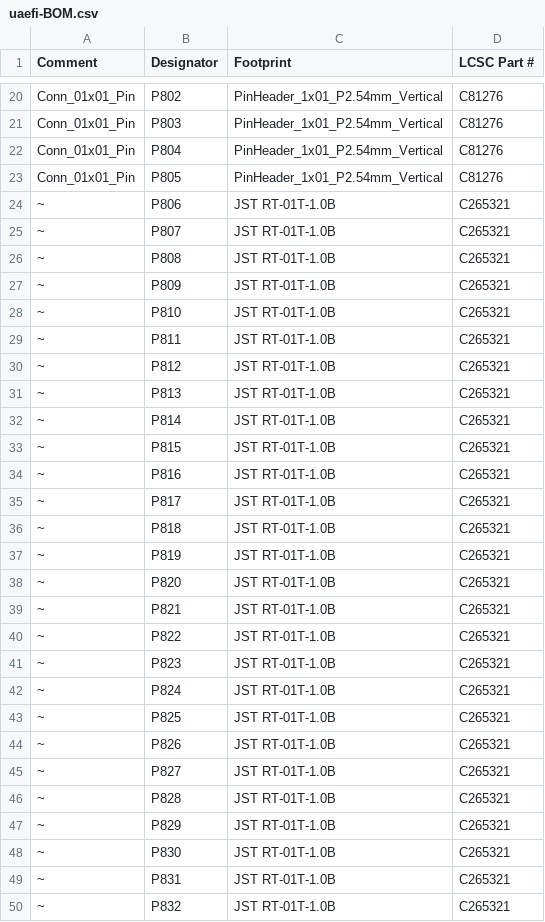
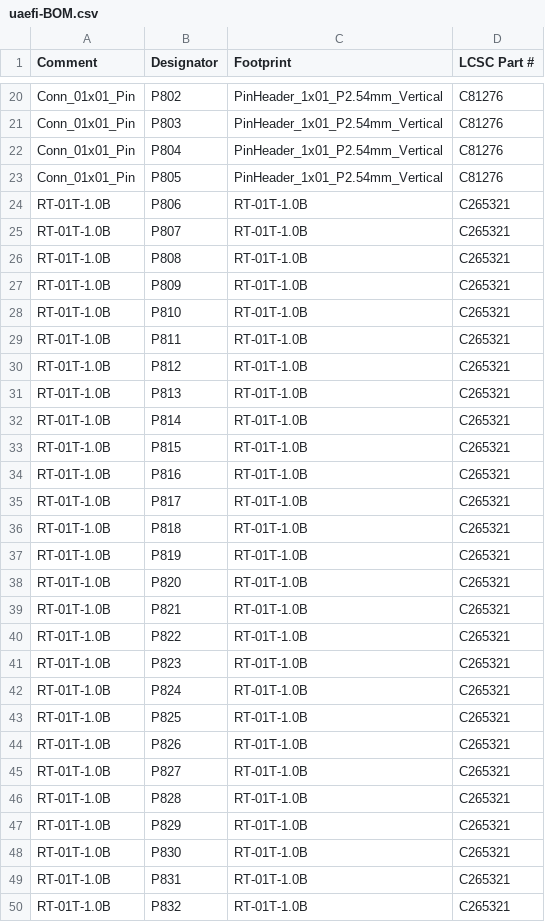
Before and after one commit to andreika-git/hellen-one, a CSV file: modules/uaefi/0.2/uaefi-BOM.csv, drawn as a sheet; only a part is shown, gaps mark what is left out; the diff covers the shown part only.

```diff
--- a/modules/uaefi/0.2/uaefi-BOM.csv
+++ b/modules/uaefi/0.2/uaefi-BOM.csv
@@ -23,28 +23,28 @@ Comment,Designator,Footprint,LCSC Part #
 "Conn_01x01_Pin","P805","PinHeader_1x01_P2.54mm_Vertical","C81276"
-"~","P806","JST RT-01T-1.0B","C265321"
-"~","P807","JST RT-01T-1.0B","C265321"
-"~","P808","JST RT-01T-1.0B","C265321"
-"~","P809","JST RT-01T-1.0B","C265321"
-"~","P810","JST RT-01T-1.0B","C265321"
-"~","P811","JST RT-01T-1.0B","C265321"
-"~","P812","JST RT-01T-1.0B","C265321"
-"~","P813","JST RT-01T-1.0B","C265321"
-"~","P814","JST RT-01T-1.0B","C265321"
-"~","P815","JST RT-01T-1.0B","C265321"
-"~","P816","JST RT-01T-1.0B","C265321"
-"~","P817","JST RT-01T-1.0B","C265321"
-"~","P818","JST RT-01T-1.0B","C265321"
-"~","P819","JST RT-01T-1.0B","C265321"
-"~","P820","JST RT-01T-1.0B","C265321"
-"~","P821","JST RT-01T-1.0B","C265321"
-"~","P822","JST RT-01T-1.0B","C265321"
-"~","P823","JST RT-01T-1.0B","C265321"
-"~","P824","JST RT-01T-1.0B","C265321"
-"~","P825","JST RT-01T-1.0B","C265321"
-"~","P826","JST RT-01T-1.0B","C265321"
-"~","P827","JST RT-01T-1.0B","C265321"
-"~","P828","JST RT-01T-1.0B","C265321"
-"~","P829","JST RT-01T-1.0B","C265321"
-"~","P830","JST RT-01T-1.0B","C265321"
-"~","P831","JST RT-01T-1.0B","C265321"
-"~","P832","JST RT-01T-1.0B","C265321"
+"RT-01T-1.0B","P806","RT-01T-1.0B","C265321"
+"RT-01T-1.0B","P807","RT-01T-1.0B","C265321"
+"RT-01T-1.0B","P808","RT-01T-1.0B","C265321"
+"RT-01T-1.0B","P809","RT-01T-1.0B","C265321"
+"RT-01T-1.0B","P810","RT-01T-1.0B","C265321"
+"RT-01T-1.0B","P811","RT-01T-1.0B","C265321"
+"RT-01T-1.0B","P812","RT-01T-1.0B","C265321"
+"RT-01T-1.0B","P813","RT-01T-1.0B","C265321"
+"RT-01T-1.0B","P814","RT-01T-1.0B","C265321"
+"RT-01T-1.0B","P815","RT-01T-1.0B","C265321"
+"RT-01T-1.0B","P816","RT-01T-1.0B","C265321"
+"RT-01T-1.0B","P817","RT-01T-1.0B","C265321"
+"RT-01T-1.0B","P818","RT-01T-1.0B","C265321"
+"RT-01T-1.0B","P819","RT-01T-1.0B","C265321"
+"RT-01T-1.0B","P820","RT-01T-1.0B","C265321"
+"RT-01T-1.0B","P821","RT-01T-1.0B","C265321"
+"RT-01T-1.0B","P822","RT-01T-1.0B","C265321"
+"RT-01T-1.0B","P823","RT-01T-1.0B","C265321"
+"RT-01T-1.0B","P824","RT-01T-1.0B","C265321"
+"RT-01T-1.0B","P825","RT-01T-1.0B","C265321"
+"RT-01T-1.0B","P826","RT-01T-1.0B","C265321"
+"RT-01T-1.0B","P827","RT-01T-1.0B","C265321"
+"RT-01T-1.0B","P828","RT-01T-1.0B","C265321"
+"RT-01T-1.0B","P829","RT-01T-1.0B","C265321"
+"RT-01T-1.0B","P830","RT-01T-1.0B","C265321"
+"RT-01T-1.0B","P831","RT-01T-1.0B","C265321"
+"RT-01T-1.0B","P832","RT-01T-1.0B","C265321"
```
Also changed, not shown: 98 edited cells elsewhere in this file, kicad/modules/hellen1-uaefi/gerber/hellen1-uaefi-all-pos.csv, kicad/modules/hellen1-uaefi/gerber/hellen1-uaefi.csv, 33 other files.
